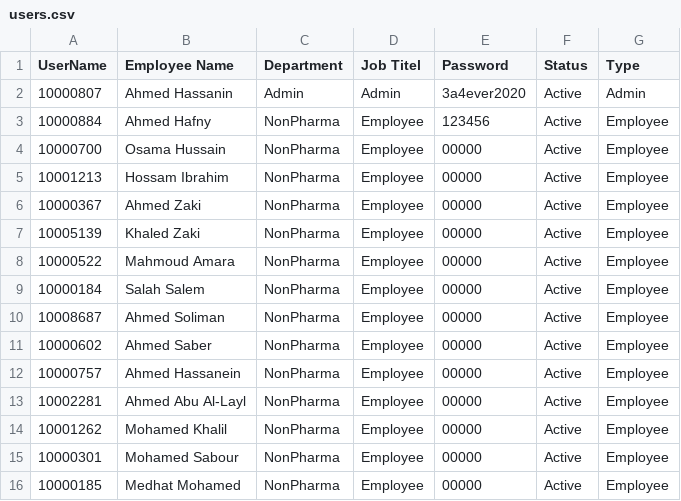
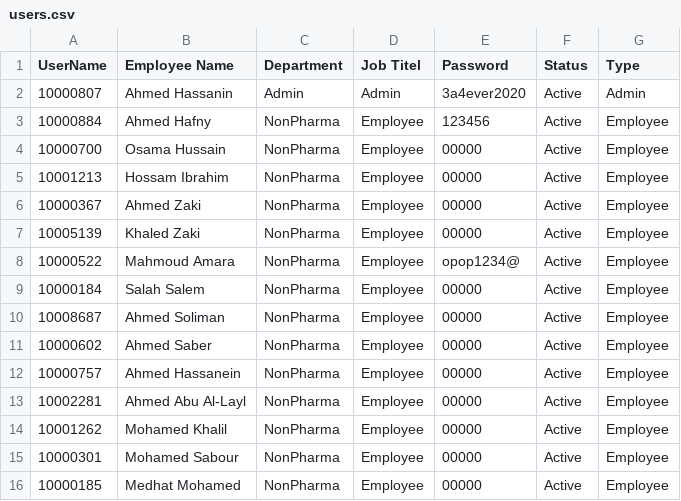
Before and after one commit to sysorapro/warehouse-scanner-Data, a CSV file: users.csv, drawn as a sheet; the diff names each change by its address in the sheet, - before the commit and + after, or states it on an @@ line.

Commit message:
Warehouse Scanner: update user password

```diff
--- a/users.csv
+++ b/users.csv
-E8 (Password): 00000
+E8 (Password): opop1234@
```
